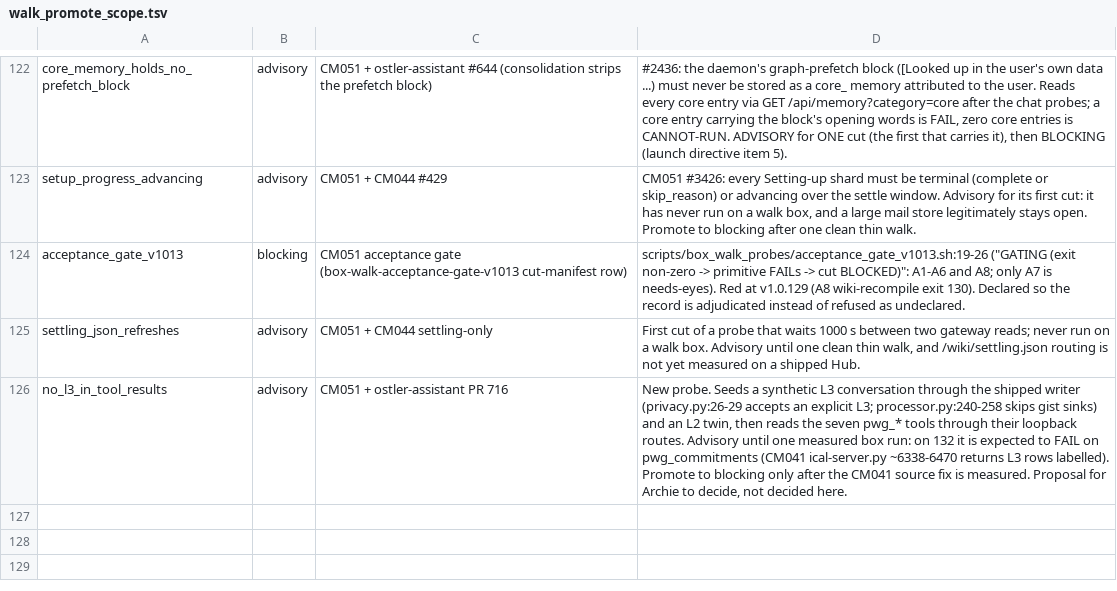
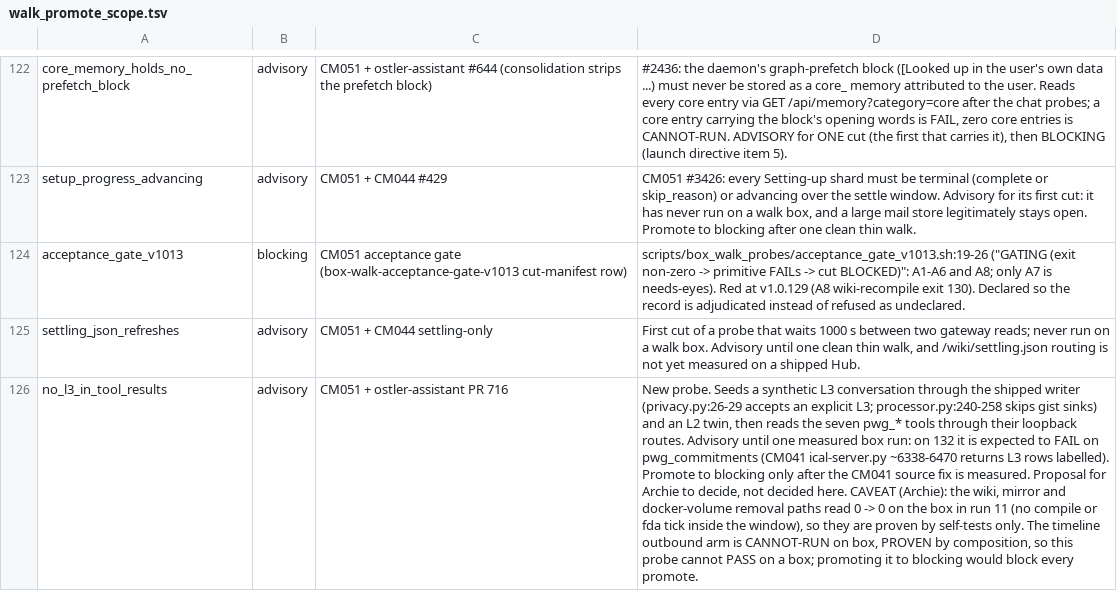
Before and after one commit to andygmassey/CM051-Home-Hub-Installer, a TSV file: scripts/walk_promote_scope.tsv, drawn as a sheet; only a part is shown, gaps mark what is left out; the diff names each change by its address in the sheet, - before the commit and + after, or states it on an @@ line.

```diff
--- a/scripts/walk_promote_scope.tsv
+++ b/scripts/walk_promote_scope.tsv
-D126: …decided here.
+D126: …decided here. CAVEAT (Archie): the wiki, mirror and docker-volume removal paths read 0 -> 0 on the box in run 11 (no compile or fda tick inside the window), so they are proven by self-tests only. The timeline outbound arm is CANNOT-RUN on box, PROVEN by composition, so this probe cannot PASS on a box; promoting it to blocking would block every promote.
```
Also changed, not shown: 1 other file.
